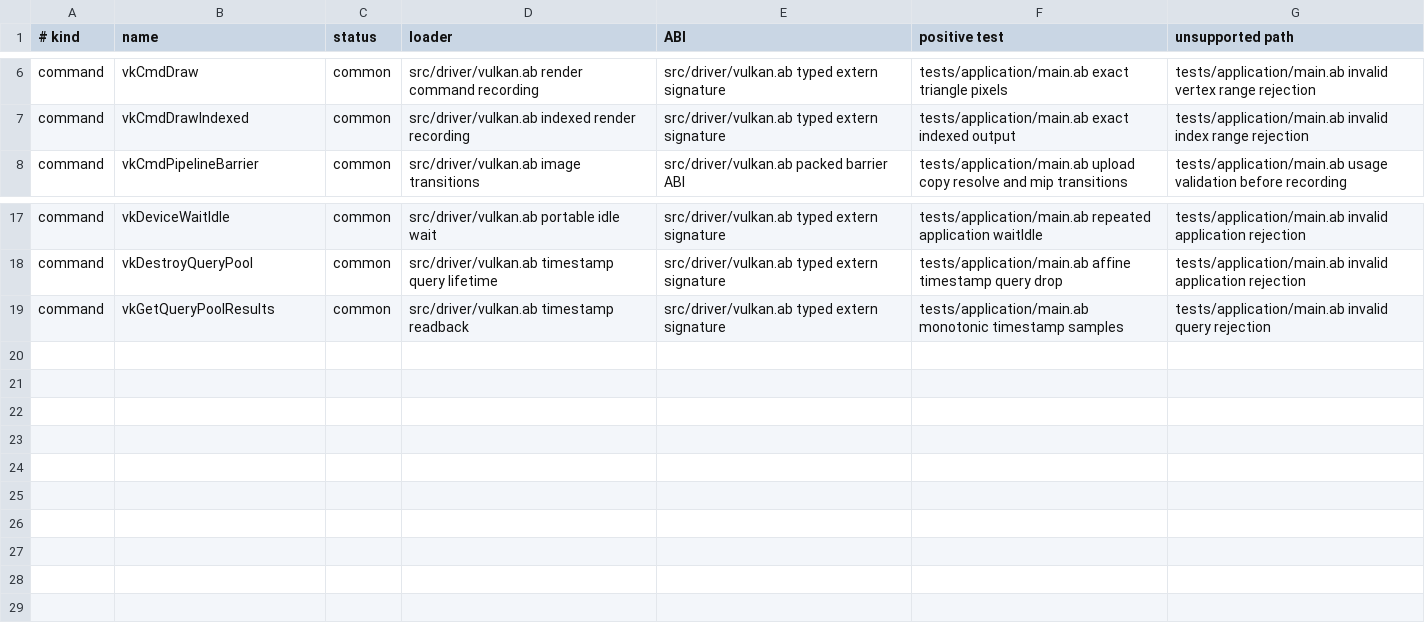
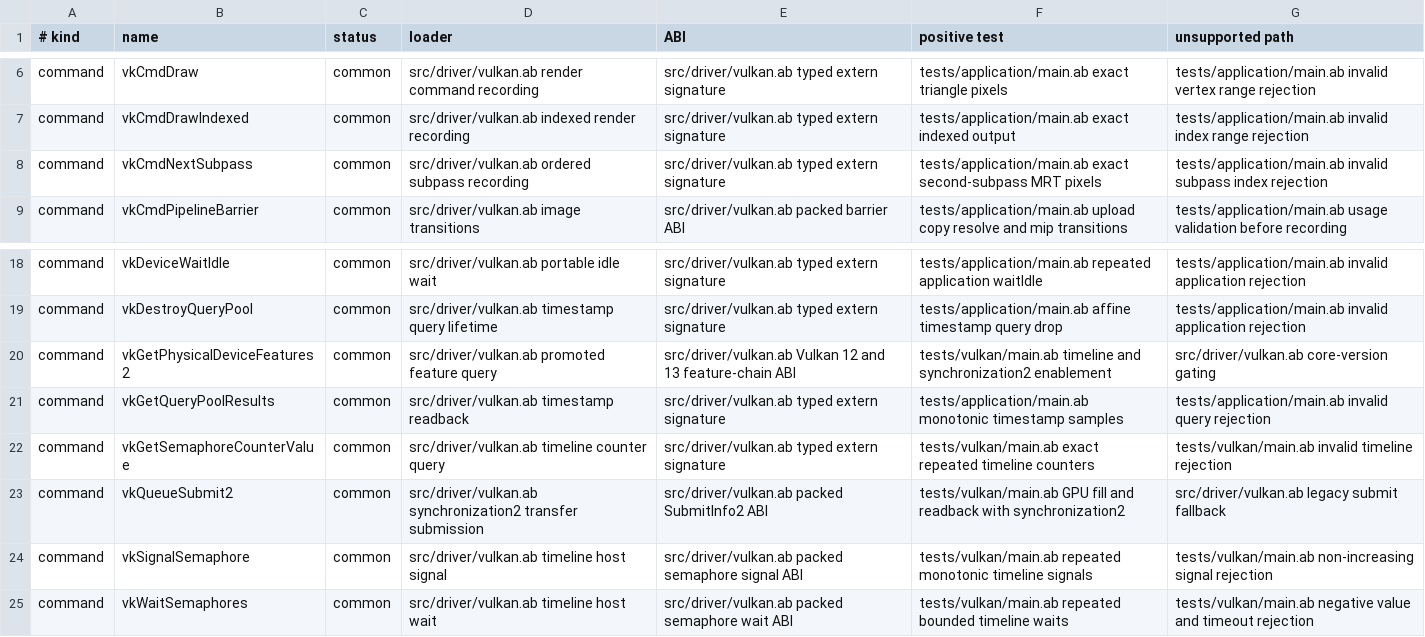
Before and after one commit to AndreBaltazar8/abla-graphics, a TSV file: registry/audit/vulkan.tsv, drawn as a sheet; only a part is shown, gaps mark what is left out.

Commit message:
Classify advanced Vulkan command coverage

```diff
--- a/registry/audit/vulkan.tsv
+++ b/registry/audit/vulkan.tsv
@@ -7,2 +7,3 @@ command	vkCmdDraw	common	src/driver/vulkan.ab render command recording	src/drive
 command	vkCmdDrawIndexed	common	src/driver/vulkan.ab indexed render recording	src/driver/vulkan.ab typed extern signature	tests/application/main.ab exact indexed output	tests/application/main.ab invalid index range rejection
+command	vkCmdNextSubpass	common	src/driver/vulkan.ab ordered subpass recording	src/driver/vulkan.ab typed extern signature	tests/application/main.ab exact second-subpass MRT pixels	tests/application/main.ab invalid subpass index rejection
 command	vkCmdPipelineBarrier	common	src/driver/vulkan.ab image transitions	src/driver/vulkan.ab packed barrier ABI	tests/application/main.ab upload copy resolve and mip transitions	tests/application/main.ab usage validation before recording
@@ -18,2 +19,7 @@ command	vkDeviceWaitIdle	common	src/driver/vulkan.ab portable idle wait	src/driv
 command	vkDestroyQueryPool	common	src/driver/vulkan.ab timestamp query lifetime	src/driver/vulkan.ab typed extern signature	tests/application/main.ab affine timestamp query drop	tests/application/main.ab invalid application rejection
+command	vkGetPhysicalDeviceFeatures2	common	src/driver/vulkan.ab promoted feature query	src/driver/vulkan.ab Vulkan 12 and 13 feature-chain ABI	tests/vulkan/main.ab timeline and synchronization2 enablement	src/driver/vulkan.ab core-version gating
 command	vkGetQueryPoolResults	common	src/driver/vulkan.ab timestamp readback	src/driver/vulkan.ab typed extern signature	tests/application/main.ab monotonic timestamp samples	tests/application/main.ab invalid query rejection
+command	vkGetSemaphoreCounterValue	common	src/driver/vulkan.ab timeline counter query	src/driver/vulkan.ab typed extern signature	tests/vulkan/main.ab exact repeated timeline counters	tests/vulkan/main.ab invalid timeline rejection
+command	vkQueueSubmit2	common	src/driver/vulkan.ab synchronization2 transfer submission	src/driver/vulkan.ab packed SubmitInfo2 ABI	tests/vulkan/main.ab GPU fill and readback with synchronization2	src/driver/vulkan.ab legacy submit fallback
+command	vkSignalSemaphore	common	src/driver/vulkan.ab timeline host signal	src/driver/vulkan.ab packed semaphore signal ABI	tests/vulkan/main.ab repeated monotonic timeline signals	tests/vulkan/main.ab non-increasing signal rejection
+command	vkWaitSemaphores	common	src/driver/vulkan.ab timeline host wait	src/driver/vulkan.ab packed semaphore wait ABI	tests/vulkan/main.ab repeated bounded timeline waits	tests/vulkan/main.ab negative value and timeout rejection
```
Also changed, not shown: 3 other files.
